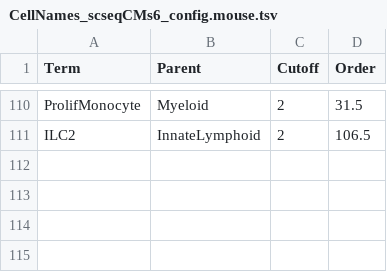
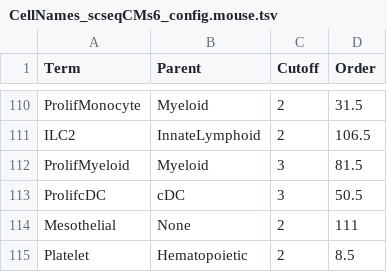
Before and after one commit to paulgeser/test, a TSV file: besca/datasets/genesets/CellNames_scseqCMs6_config.mouse.tsv, drawn as a sheet; only a part is shown, gaps mark what is left out.

Commit message:
Added missing celltypes.
Former-commit-id: 4c78e2aae81f5c4bdfd9577af3d6cf3b2da14346

```diff
--- a/besca/datasets/genesets/CellNames_scseqCMs6_config.mouse.tsv
+++ b/besca/datasets/genesets/CellNames_scseqCMs6_config.mouse.tsv
@@ -111 +111,5 @@ ProlifMonocyte	Myeloid	2	31.5
 ILC2	InnateLymphoid	2	106.5
+ProlifMyeloid	Myeloid	3	81.5
+ProlifcDC	cDC	3	50.5
+Mesothelial	None	2	111
+Platelet	Hematopoietic	2	8.5
```
